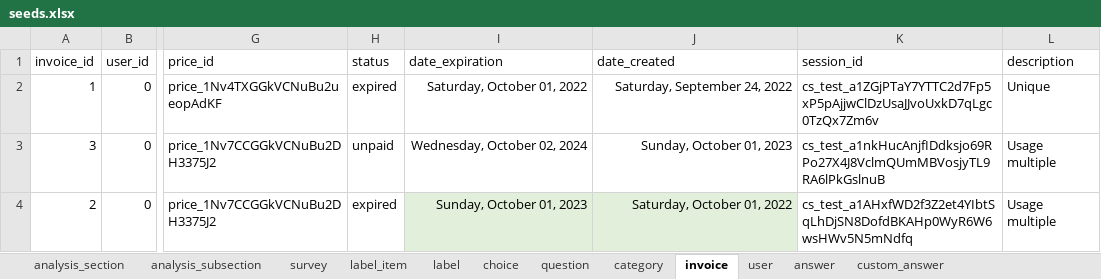
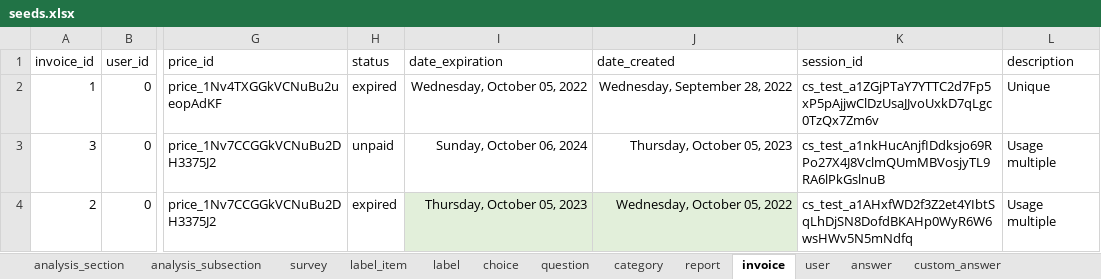
Before and after one commit to je-bert/e-barometre, an Excel workbook: flask-app/seeds.xlsx, sheet invoice, drawn as a sheet; only a part is shown, gaps mark what is left out; values as stored, in another font and other column widths than the file's, no borders; table styles not drawn; the diff names each change by its address in the sheet, - before the commit and + after, or states it on an @@ line.

```diff
--- a/flask-app/seeds.xlsx (sheet invoice)
+++ b/flask-app/seeds.xlsx (sheet invoice)
+sheet tab: report
-I2 (date_expiration): Saturday, October 01, 2022
+I2 (date_expiration): Wednesday, October 05, 2022
-J2 (date_created): Saturday, September 24, 2022
+J2 (date_created): Wednesday, September 28, 2022
-I3 (date_expiration): Wednesday, October 02, 2024
+I3 (date_expiration): Sunday, October 06, 2024
-J3 (date_created): Sunday, October 01, 2023
+J3 (date_created): Thursday, October 05, 2023
-I4 (date_expiration): Sunday, October 01, 2023
+I4 (date_expiration): Thursday, October 05, 2023
-J4 (date_created): Saturday, October 01, 2022
+J4 (date_created): Wednesday, October 05, 2022
```
Also changed, not shown: sheet user, sheet answer, sheet custom_answer, 8 other files.
